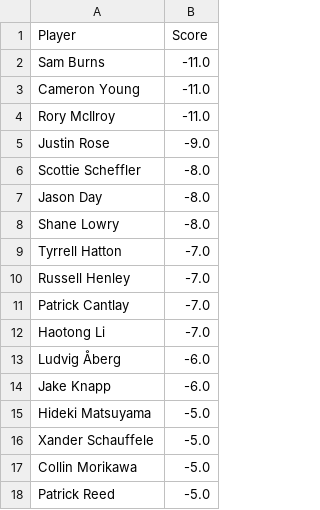
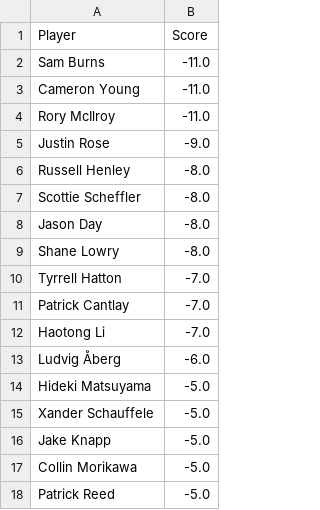
Before and after one commit to jaredbuck1994/Masters, a CSV file: scores.csv, drawn as a sheet; only a part is shown; removed rows and columns are numbered as before the commit, all else as after; the diff covers the shown part only; the diff names each change by its address in the sheet, - before the commit and + after, or states it on an @@ line.

Commit message:
update scores 2026-04-12 15:34:44

```diff
--- a/scores.csv
+++ b/scores.csv
+row 6: Russell Henley | -8.0
-row 10: Russell Henley | -7.0
-row 14: Jake Knapp | -6.0
+row 16: Jake Knapp | -5.0
```
Also changed, not shown: 3 added rows, 3 removed rows and 1 moved row elsewhere in this file.
